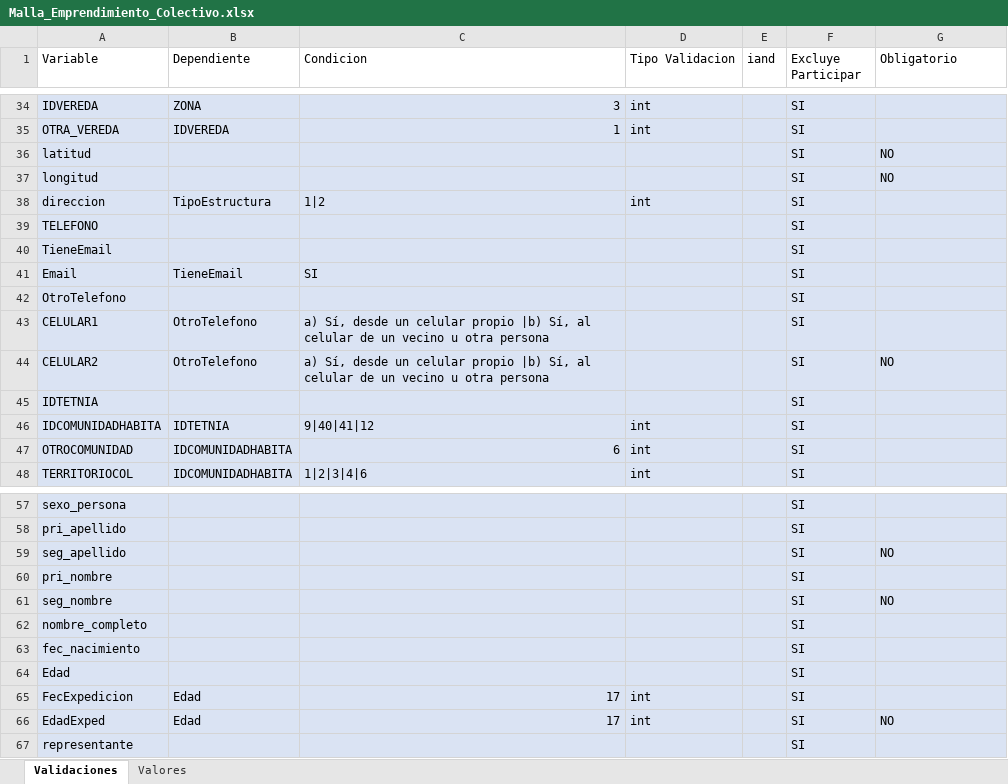
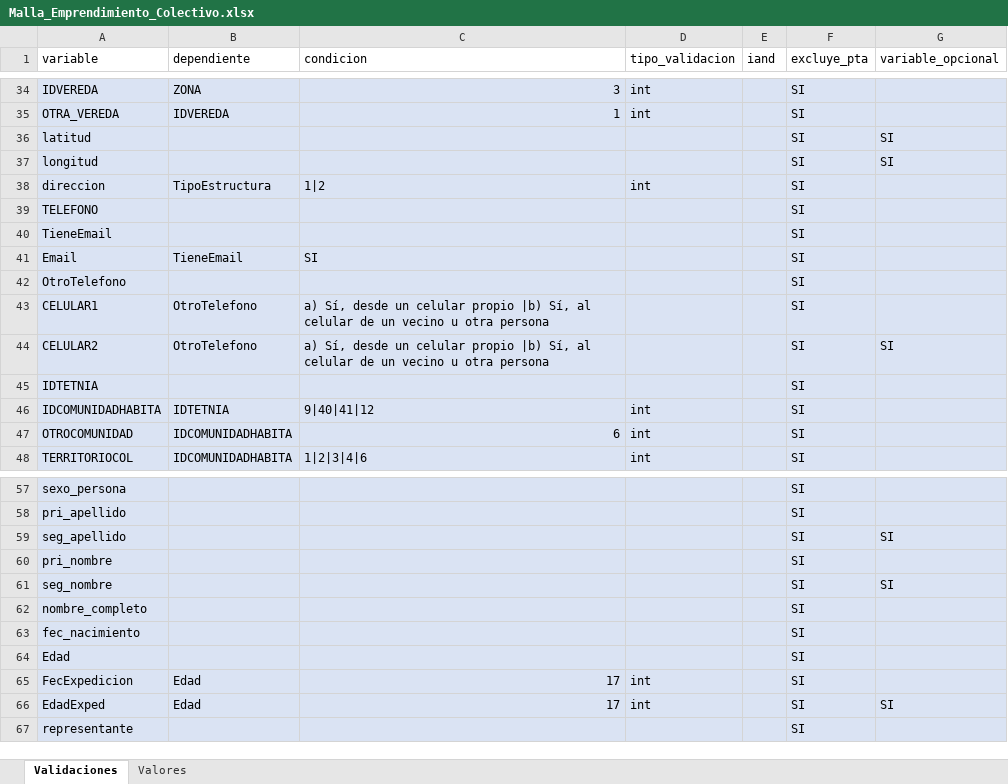
Before and after one commit to pinnzonandres/Malla_Validacion, an Excel workbook: data/validation_excel/Malla_Emprendimiento_Colectivo.xlsx, sheet Validaciones, drawn as a sheet; only a part is shown, gaps mark what is left out; values as stored, in another font and other column widths than the file's, no borders; the diff names each change by its address in the sheet, - before the commit and + after, or states it on an @@ line.

```diff
--- a/data/validation_excel/Malla_Emprendimiento_Colectivo.xlsx (sheet Validaciones)
+++ b/data/validation_excel/Malla_Emprendimiento_Colectivo.xlsx (sheet Validaciones)
-A1: Variable
+A1: variable
-B1: Dependiente
+B1: dependiente
-C1: Condicion
+C1: condicion
-D1: Tipo Validacion
+D1: tipo_validacion
-F1: Excluye Participar
+F1: excluye_pta
-G1: Obligatorio
+G1: variable_opcional
-G36:G37 (variable_opcional): NO
+G36:G37 (variable_opcional): SI
-G44 (variable_opcional): NO
+G44 (variable_opcional): SI
-G59 (variable_opcional): NO
+G59 (variable_opcional): SI
-G61 (variable_opcional): NO
+G61 (variable_opcional): SI
-G66 (variable_opcional): NO
+G66 (variable_opcional): SI
```
Also changed, not shown: sheet Valores, 5 other files.
